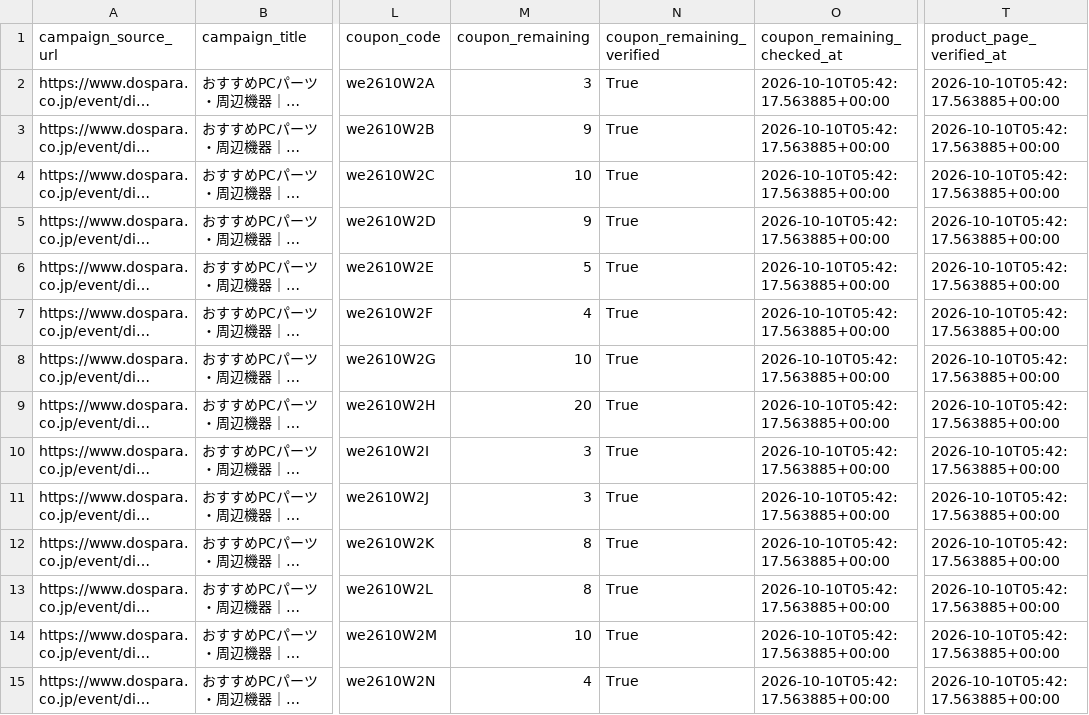
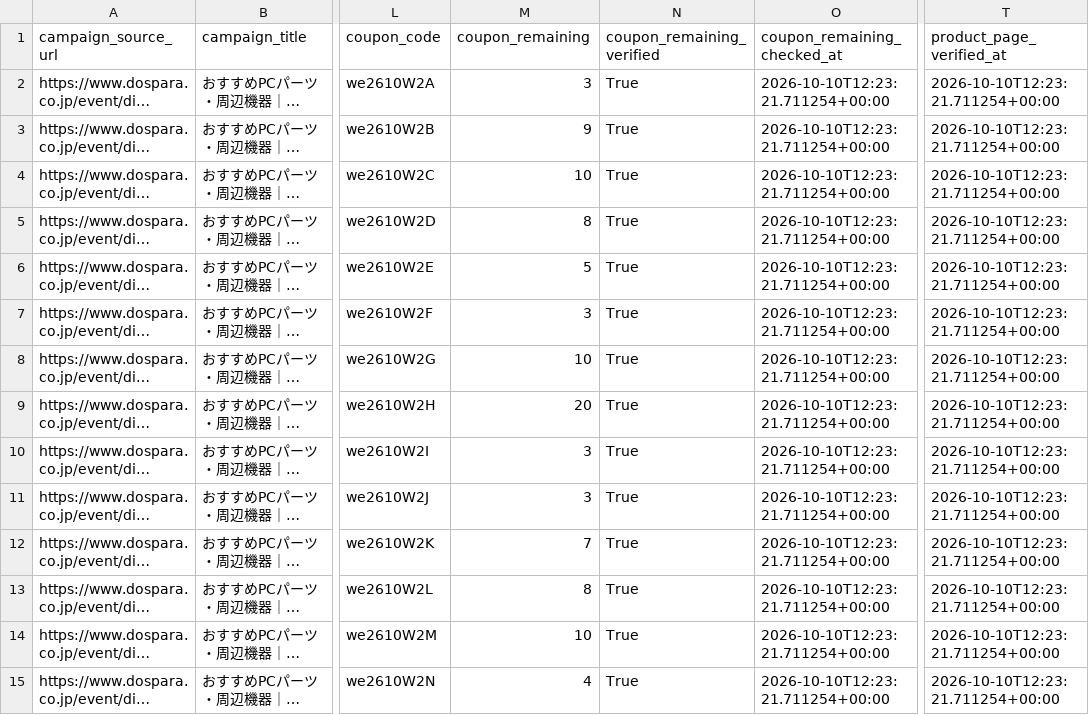
Before and after one commit to chijimi33/Dospara-coupon-price-tool, a CSV file: public/dospara_coupons.csv, drawn as a sheet; only a part is shown, gaps mark what is left out; long unchanged cells end in …; the diff covers the shown part only; the diff names each change by its address in the sheet, - before the commit and + after, or states it on an @@ line.

```diff
--- a/public/dospara_coupons.csv
+++ b/public/dospara_coupons.csv
-O2:O15 (coupon_remaining_checked_at): 2026-10-10T05:42:17.563885+00:00
+O2:O15 (coupon_remaining_checked_at): 2026-10-10T12:23:21.711254+00:00
-T2:T15 (product_page_verified_at): 2026-10-10T05:42:17.563885+00:00
+T2:T15 (product_page_verified_at): 2026-10-10T12:23:21.711254+00:00
-M5 (coupon_remaining): 9
+M5 (coupon_remaining): 8
-M7 (coupon_remaining): 4
+M7 (coupon_remaining): 3
-M12 (coupon_remaining): 8
+M12 (coupon_remaining): 7
```
Also changed, not shown: 47 edited cells elsewhere in this file, 2 other files.
